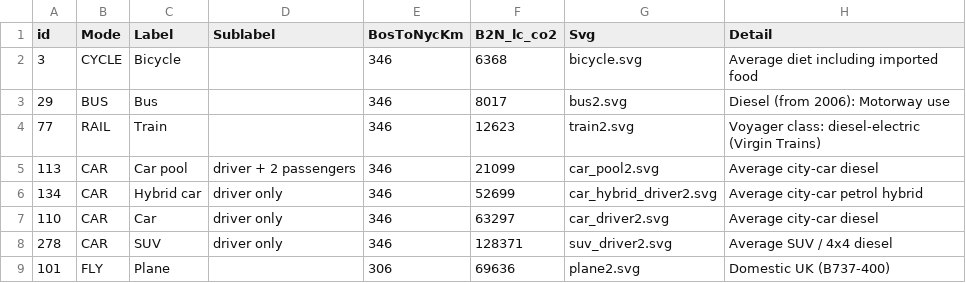
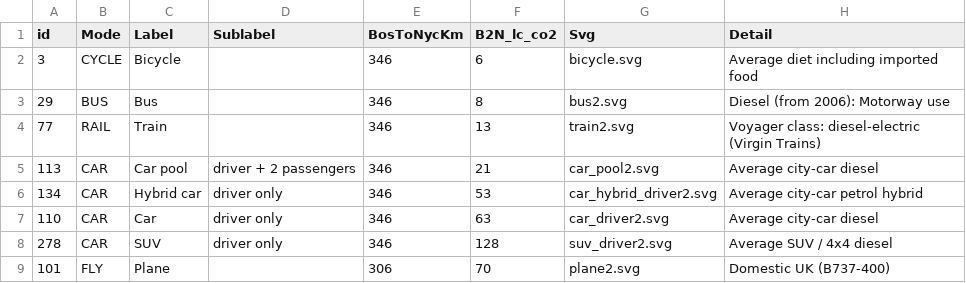
Before and after one commit to beefoo/coloring-book, a CSV file: transport/data/emissions_by_mode_of_transport_subset.csv, drawn as a sheet; only a part is shown; the diff names each change by its address in the sheet, - before the commit and + after, or states it on an @@ line.

Commit message:
transport: switch to footprints

```diff
--- a/transport/data/emissions_by_mode_of_transport_subset.csv
+++ b/transport/data/emissions_by_mode_of_transport_subset.csv
-F2 (B2N_lc_co2): 6368
+F2 (B2N_lc_co2): 6
-F3 (B2N_lc_co2): 8017
+F3 (B2N_lc_co2): 8
-F4 (B2N_lc_co2): 12623
+F4 (B2N_lc_co2): 13
-F5 (B2N_lc_co2): 21099
+F5 (B2N_lc_co2): 21
-F6 (B2N_lc_co2): 52699
+F6 (B2N_lc_co2): 53
-F7 (B2N_lc_co2): 63297
+F7 (B2N_lc_co2): 63
-F8 (B2N_lc_co2): 128371
+F8 (B2N_lc_co2): 128
-F9 (B2N_lc_co2): 69636
+F9 (B2N_lc_co2): 70
```
Also changed, not shown: 3 other files.
